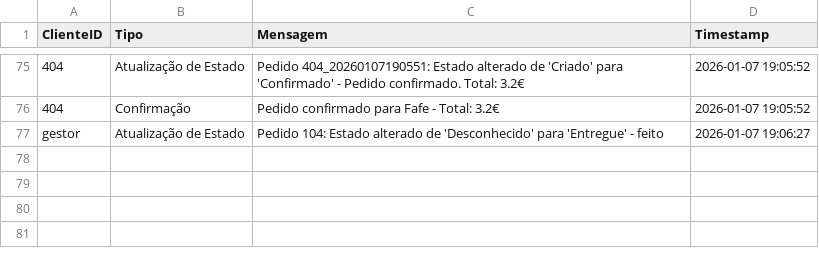
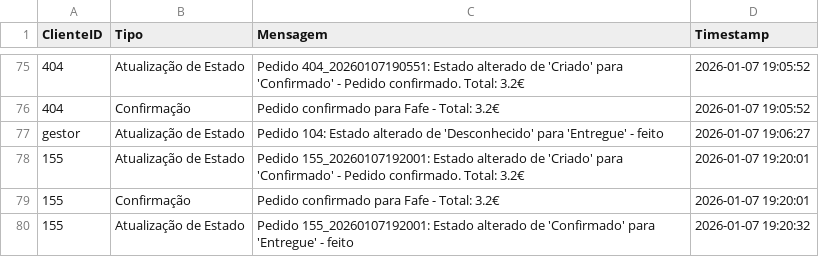
Before and after one commit to alexafrederico-ctrl/PlataformaGestao_Servicos, a CSV file: trabalhosIndividuais/mensagens.csv, drawn as a sheet; only a part is shown, gaps mark what is left out; the diff names each change by its address in the sheet, - before the commit and + after, or states it on an @@ line.

Commit message:
Última atualização_Final Xana

```diff
--- a/trabalhosIndividuais/mensagens.csv
+++ b/trabalhosIndividuais/mensagens.csv
+row 78: 155 | Atualização de Estado | Pedido 155_20260107192001: Estado alterado de 'Criado' para 'Confirmado' - Pedido confirmado. Total: 3.2€ | 2026-01-07 19:20:01
+row 79: 155 | Confirmação | Pedido confirmado para Fafe - Total: 3.2€ | 2026-01-07 19:20:01
+row 80: 155 | Atualização de Estado | Pedido 155_20260107192001: Estado alterado de 'Confirmado' para 'Entregue' - feito | 2026-01-07 19:20:32
```
Also changed, not shown: trabalhosIndividuais/avaliacoes.csv, trabalhosIndividuais/eventos_pedido.csv, 2 other files.
